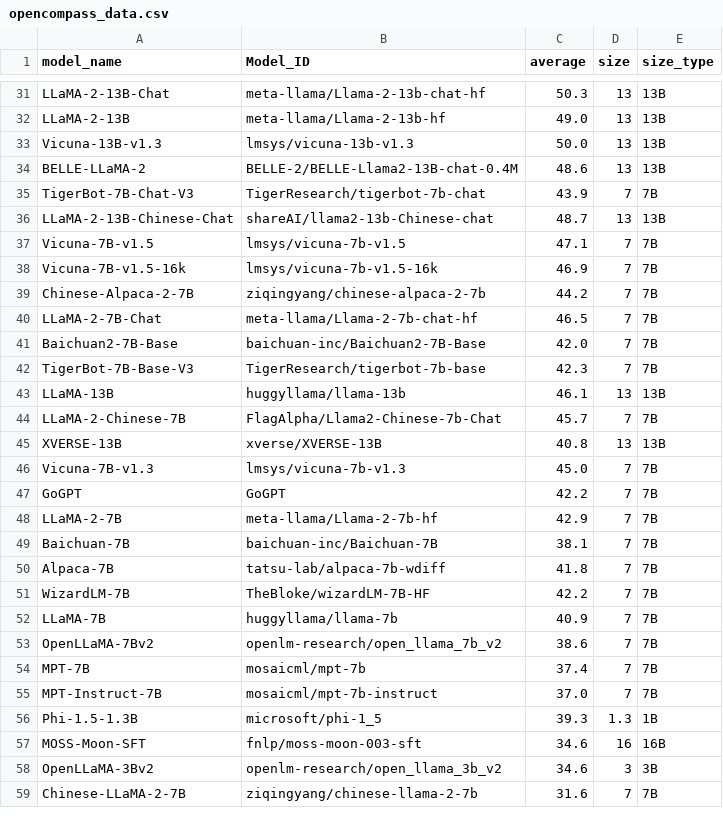
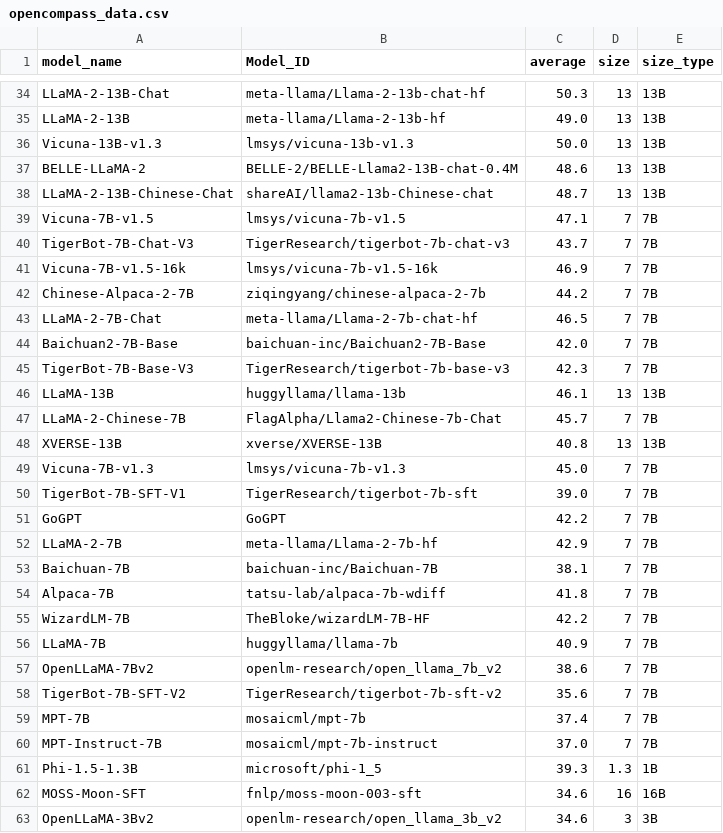
Before and after one commit to felix-zaslavskiy/meta_llm_leaderboard, a CSV file: temp_data/opencompass_data.csv, drawn as a sheet; only a part is shown, gaps mark what is left out; the shorter side is filled out with more unchanged rows; the diff covers the shown part only.

```diff
--- a/temp_data/opencompass_data.csv
+++ b/temp_data/opencompass_data.csv
@@ -34,5 +37,5 @@ Vicuna-13B-v1.3,lmsys/vicuna-13b-v1.3,50.0,13,13B
 BELLE-LLaMA-2,BELLE-2/BELLE-Llama2-13B-chat-0.4M,48.6,13,13B
-TigerBot-7B-Chat-V3,TigerResearch/tigerbot-7b-chat,43.9,7,7B
 LLaMA-2-13B-Chinese-Chat,shareAI/llama2-13b-Chinese-chat,48.7,13,13B
 Vicuna-7B-v1.5,lmsys/vicuna-7b-v1.5,47.1,7,7B
+TigerBot-7B-Chat-V3,TigerResearch/tigerbot-7b-chat-v3,43.7,7,7B
 Vicuna-7B-v1.5-16k,lmsys/vicuna-7b-v1.5-16k,46.9,7,7B
@@ -41,3 +44,3 @@ LLaMA-2-7B-Chat,meta-llama/Llama-2-7b-chat-hf,46.5,7,7B
 Baichuan2-7B-Base,baichuan-inc/Baichuan2-7B-Base,42.0,7,7B
-TigerBot-7B-Base-V3,TigerResearch/tigerbot-7b-base,42.3,7,7B
+TigerBot-7B-Base-V3,TigerResearch/tigerbot-7b-base-v3,42.3,7,7B
 LLaMA-13B,huggyllama/llama-13b,46.1,13,13B
@@ -46,2 +49,3 @@ XVERSE-13B,xverse/XVERSE-13B,40.8,13,13B
 Vicuna-7B-v1.3,lmsys/vicuna-7b-v1.3,45.0,7,7B
+TigerBot-7B-SFT-V1,TigerResearch/tigerbot-7b-sft,39.0,7,7B
 GoGPT,GoGPT,42.2,7,7B
@@ -53,2 +57,3 @@ LLaMA-7B,huggyllama/llama-7b,40.9,7,7B
 OpenLLaMA-7Bv2,openlm-research/open_llama_7b_v2,38.6,7,7B
+TigerBot-7B-SFT-V2,TigerResearch/tigerbot-7b-sft-v2,35.6,7,7B
 MPT-7B,mosaicml/mpt-7b,37.4,7,7B
```
Also changed, not shown: 6 added rows, 3 removed rows and 6 edited cells elsewhere in this file, 2 other files.
